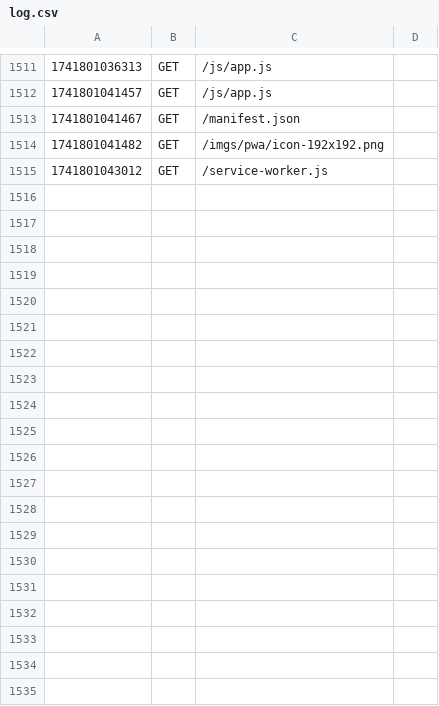
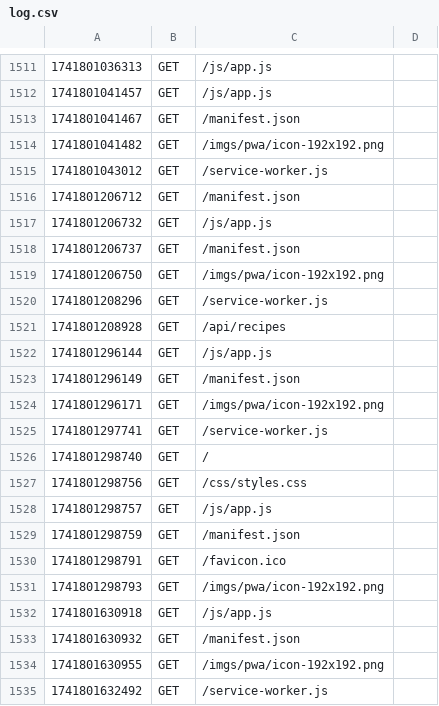
Before and after one commit to dedbugz/MM207_prosjekt, a CSV file: logs/log.csv, drawn as a sheet; only a part is shown, gaps mark what is left out; the diff covers the shown part only.

```diff
--- a/logs/log.csv
+++ b/logs/log.csv
@@ -1515 +1515,21 @@
 1741801043012|GET|/service-worker.js
+1741801206712|GET|/manifest.json
+1741801206732|GET|/js/app.js
+1741801206737|GET|/manifest.json
+1741801206750|GET|/imgs/pwa/icon-192x192.png
+1741801208296|GET|/service-worker.js
+1741801208928|GET|/api/recipes
+1741801296144|GET|/js/app.js
+1741801296149|GET|/manifest.json
+1741801296171|GET|/imgs/pwa/icon-192x192.png
+1741801297741|GET|/service-worker.js
+1741801298740|GET|/
+1741801298756|GET|/css/styles.css
+1741801298757|GET|/js/app.js
+1741801298759|GET|/manifest.json
+1741801298791|GET|/favicon.ico
+1741801298793|GET|/imgs/pwa/icon-192x192.png
+1741801630918|GET|/js/app.js
+1741801630932|GET|/manifest.json
+1741801630955|GET|/imgs/pwa/icon-192x192.png
+1741801632492|GET|/service-worker.js
```
Also changed, not shown: 16 added rows elsewhere in this file, 3 other files.
